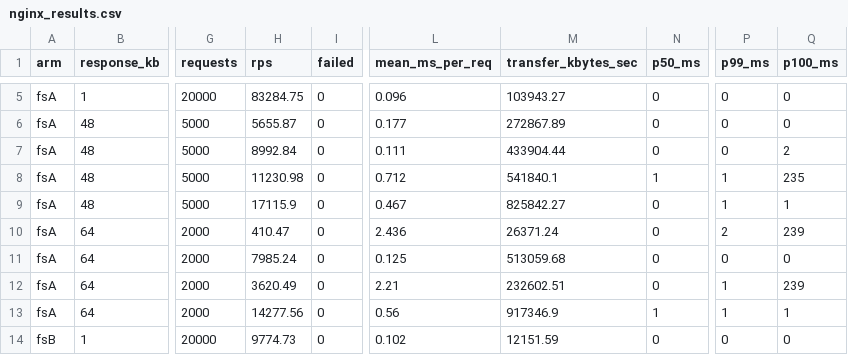
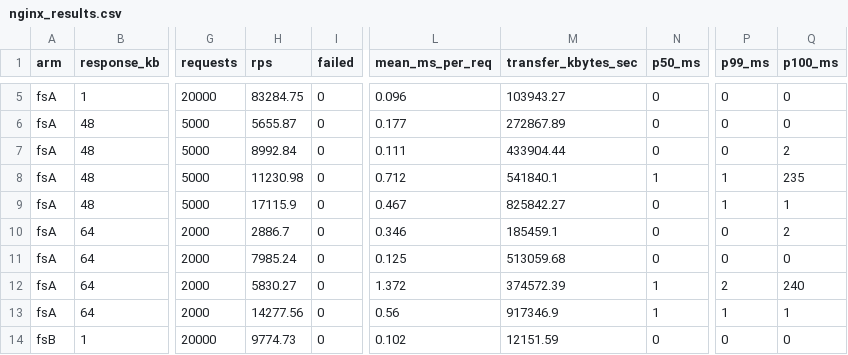
Before and after one commit to P-LAB-MORELLO/solarflare_capio_kernel_bypass, a CSV file: bench/results/nginx/nginx_results.csv, drawn as a sheet; only a part is shown, gaps mark what is left out; the diff names each change by its address in the sheet, - before the commit and + after, or states it on an @@ line.

Commit message:
nginx: report fsA 64KB non-keepalive cells from a fresh boot
The suite-order measurements of these two cells hit the diagnosed
churn-triggered stock-driver defect (silent frame loss at byte 44889,
one 240ms initial RTO per affected transfer; see results/nginx/README).
Verified 2026-08-27: fresh boot measures 2887/5830 rps (c1/c8) vs
296-410/1648-3620 churned, with the churned magnitude highly variable.
The published cells now use the fresh-boot values for the baseline;
raw ab outputs replaced, CSV regenerated. fsB retains its suite-order
values and still exceeds the fresh baseline at c8 (6995 vs 5830), which
the paper discloses as a baseline artifact.

```diff
--- a/bench/results/nginx/nginx_results.csv
+++ b/bench/results/nginx/nginx_results.csv
-H10 (rps): 410.47
+H10 (rps): 2886.7
-L10 (mean_ms_per_req): 2.436
+L10 (mean_ms_per_req): 0.346
-M10 (transfer_kbytes_sec): 26371.24
+M10 (transfer_kbytes_sec): 185459.1
-P10 (p99_ms): 2
+P10 (p99_ms): 0
-Q10 (p100_ms): 239
+Q10 (p100_ms): 2
-H12 (rps): 3620.49
+H12 (rps): 5830.27
-L12 (mean_ms_per_req): 2.21
+L12 (mean_ms_per_req): 1.372
-M12 (transfer_kbytes_sec): 232602.51
+M12 (transfer_kbytes_sec): 374572.39
-N12 (p50_ms): 0
+N12 (p50_ms): 1
-P12 (p99_ms): 1
+P12 (p99_ms): 2
-Q12 (p100_ms): 239
+Q12 (p100_ms): 240
```
Also changed, not shown: 2 other files.
